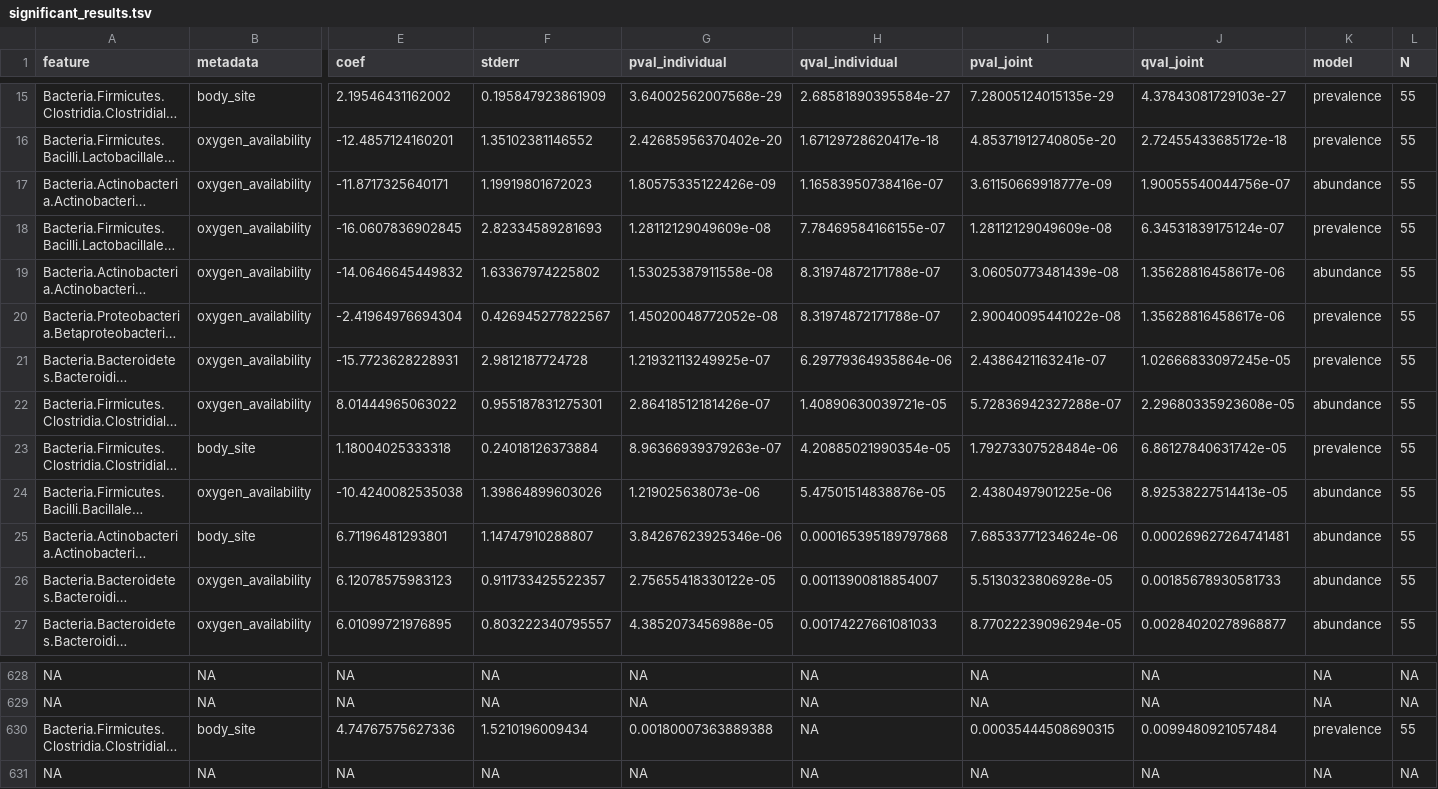
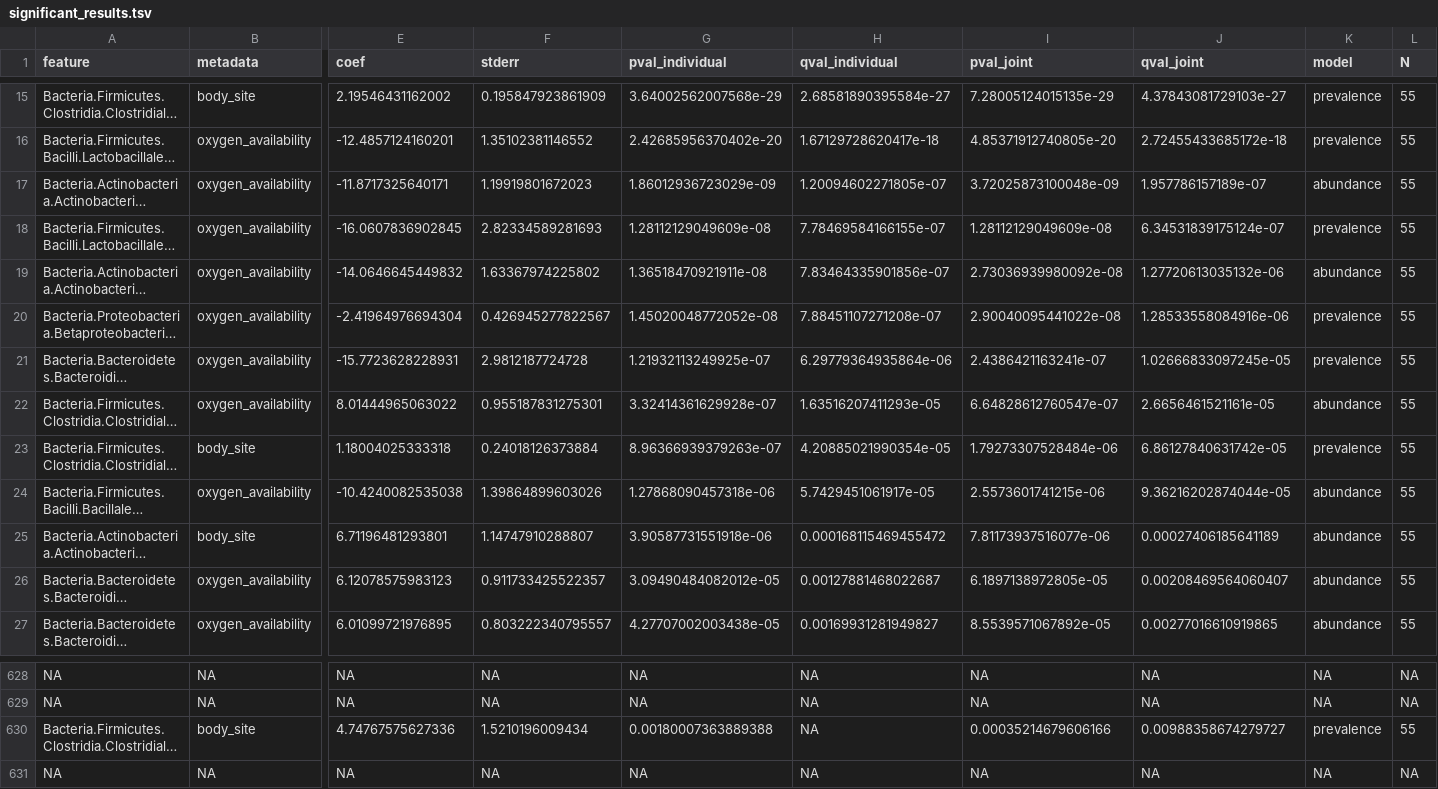
Before and after one commit to biobakery/maaslin3_lite, a TSV file: output/significant_results.tsv, drawn as a sheet; only a part is shown, gaps mark what is left out; long unchanged cells end in …; the diff covers the shown part only; the diff names each change by its address in the sheet, - before the commit and + after, or states it on an @@ line.

```diff
--- a/output/significant_results.tsv
+++ b/output/significant_results.tsv
-G17 (pval_individual): 1.80575335122426e-09
+G17 (pval_individual): 1.86012936723029e-09
-H17 (qval_individual): 1.16583950738416e-07
+H17 (qval_individual): 1.20094602271805e-07
-I17 (pval_joint): 3.61150669918777e-09
+I17 (pval_joint): 3.72025873100048e-09
-J17 (qval_joint): 1.90055540044756e-07
+J17 (qval_joint): 1.957786157189e-07
-G19 (pval_individual): 1.53025387911558e-08
+G19 (pval_individual): 1.36518470921911e-08
-H19 (qval_individual): 8.31974872171788e-07
+H19 (qval_individual): 7.83464335901856e-07
-I19 (pval_joint): 3.06050773481439e-08
+I19 (pval_joint): 2.73036939980092e-08
-J19 (qval_joint): 1.35628816458617e-06
+J19 (qval_joint): 1.27720613035132e-06
-H20 (qval_individual): 8.31974872171788e-07
+H20 (qval_individual): 7.88451107271208e-07
-J20 (qval_joint): 1.35628816458617e-06
+J20 (qval_joint): 1.28533558084916e-06
-G22 (pval_individual): 2.86418512181426e-07
+G22 (pval_individual): 3.32414361629928e-07
-H22 (qval_individual): 1.40890630039721e-05
+H22 (qval_individual): 1.63516207411293e-05
-I22 (pval_joint): 5.72836942327288e-07
+I22 (pval_joint): 6.64828612760547e-07
-J22 (qval_joint): 2.29680335923608e-05
+J22 (qval_joint): 2.6656461521161e-05
-G24 (pval_individual): 1.219025638073e-06
+G24 (pval_individual): 1.27868090457318e-06
-H24 (qval_individual): 5.47501514838876e-05
+H24 (qval_individual): 5.7429451061917e-05
-I24 (pval_joint): 2.4380497901225e-06
+I24 (pval_joint): 2.5573601741215e-06
-J24 (qval_joint): 8.92538227514413e-05
+J24 (qval_joint): 9.36216202874044e-05
-G25 (pval_individual): 3.84267623925346e-06
+G25 (pval_individual): 3.90587731551918e-06
-H25 (qval_individual): 0.000165395189797868
+H25 (qval_individual): 0.000168115469455472
-I25 (pval_joint): 7.68533771234624e-06
+I25 (pval_joint): 7.81173937516077e-06
-J25 (qval_joint): 0.000269627264741481
+J25 (qval_joint): 0.00027406185641189
-G26 (pval_individual): 2.75655418330122e-05
+G26 (pval_individual): 3.09490484082012e-05
-H26 (qval_individual): 0.00113900818854007
+H26 (qval_individual): 0.00127881468022687
-I26 (pval_joint): 5.5130323806928e-05
+I26 (pval_joint): 6.1897138972805e-05
-J26 (qval_joint): 0.00185678930581733
+J26 (qval_joint): 0.00208469564060407
-G27 (pval_individual): 4.3852073456988e-05
+G27 (pval_individual): 4.27707002003438e-05
-H27 (qval_individual): 0.00174227661081033
+H27 (qval_individual): 0.00169931281949827
-I27 (pval_joint): 8.77022239096294e-05
+I27 (pval_joint): 8.5539571067892e-05
-J27 (qval_joint): 0.00284020278968877
+J27 (qval_joint): 0.00277016610919865
-I630 (pval_joint): 0.00035444508690315
+I630 (pval_joint): 0.00035214679606166
-J630 (qval_joint): 0.0099480921057484
+J630 (qval_joint): 0.00988358674279727
```
Also changed, not shown: 1 added row, 1 removed row and 88 edited cells elsewhere in this file, output/all_results.tsv, 3 other files.
